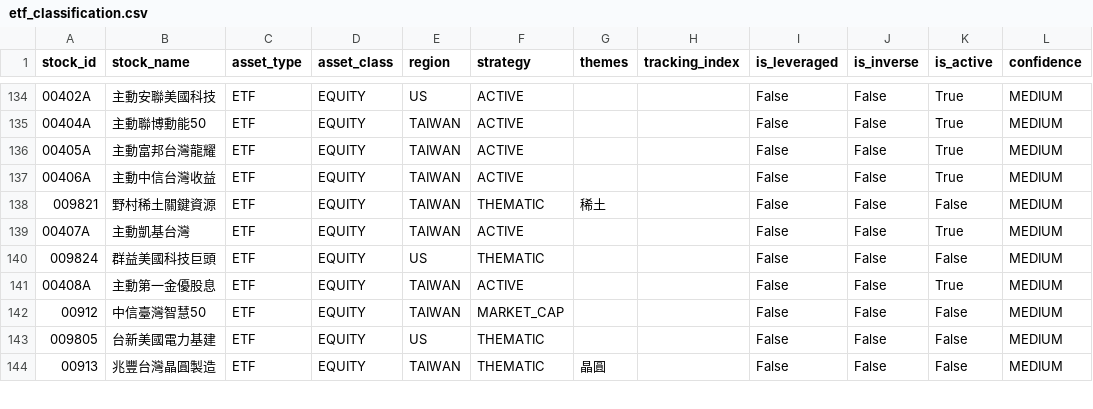
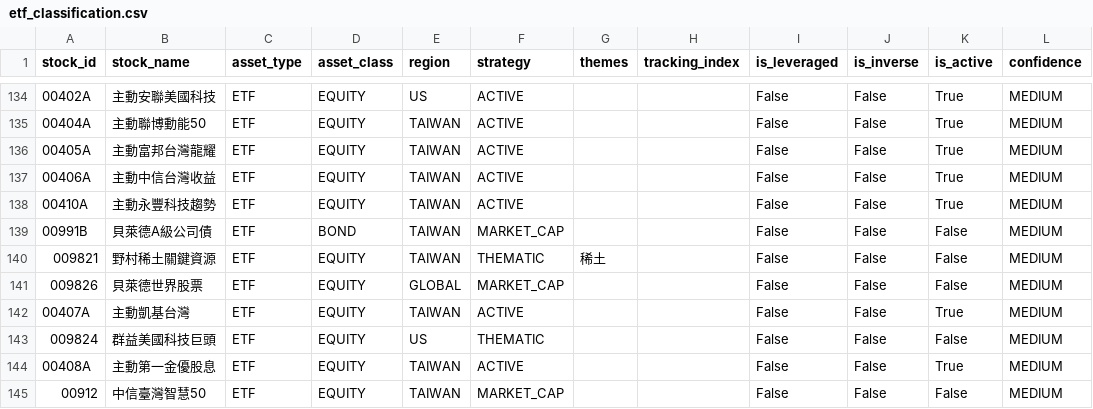
Before and after one commit to yhchien/always-stock, a CSV file: docs/plans/canonical_classification/etf_classification.csv, drawn as a sheet; only a part is shown, gaps mark what is left out; the shorter side is filled out with more unchanged rows; the diff names each change by its address in the sheet, - before the commit and + after, or states it on an @@ line.

```diff
--- a/docs/plans/canonical_classification/etf_classification.csv
+++ b/docs/plans/canonical_classification/etf_classification.csv
+row 138: 00410A | 主動永豐科技趨勢 | ETF | EQUITY | TAIWAN | ACTIVE |  |  | False | False | True | MEDIUM
+row 139: 00991B | 貝萊德A級公司債 | ETF | BOND | TAIWAN | MARKET_CAP |  |  | False | False | False | MEDIUM
+row 141: 009826 | 貝萊德世界股票 | ETF | EQUITY | GLOBAL | MARKET_CAP |  |  | False | False | False | MEDIUM
```
Also changed, not shown: docs/plans/canonical_classification/catch_all_remap_report.csv, docs/plans/canonical_classification/listed_security_universe.csv, 7 other files.
